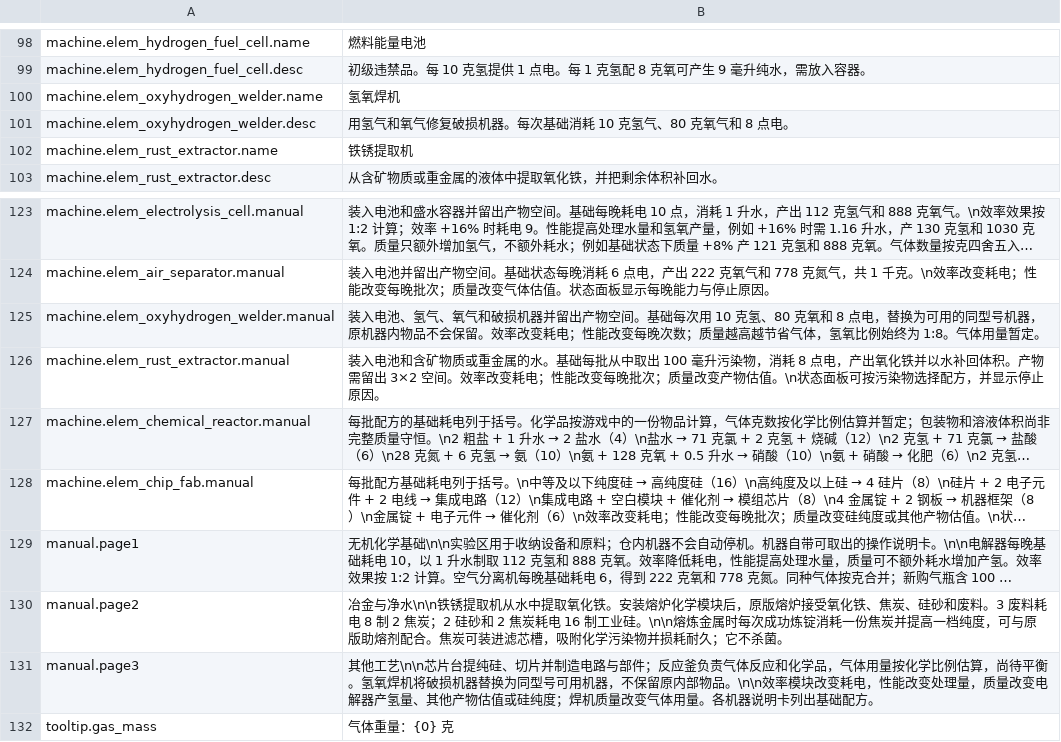
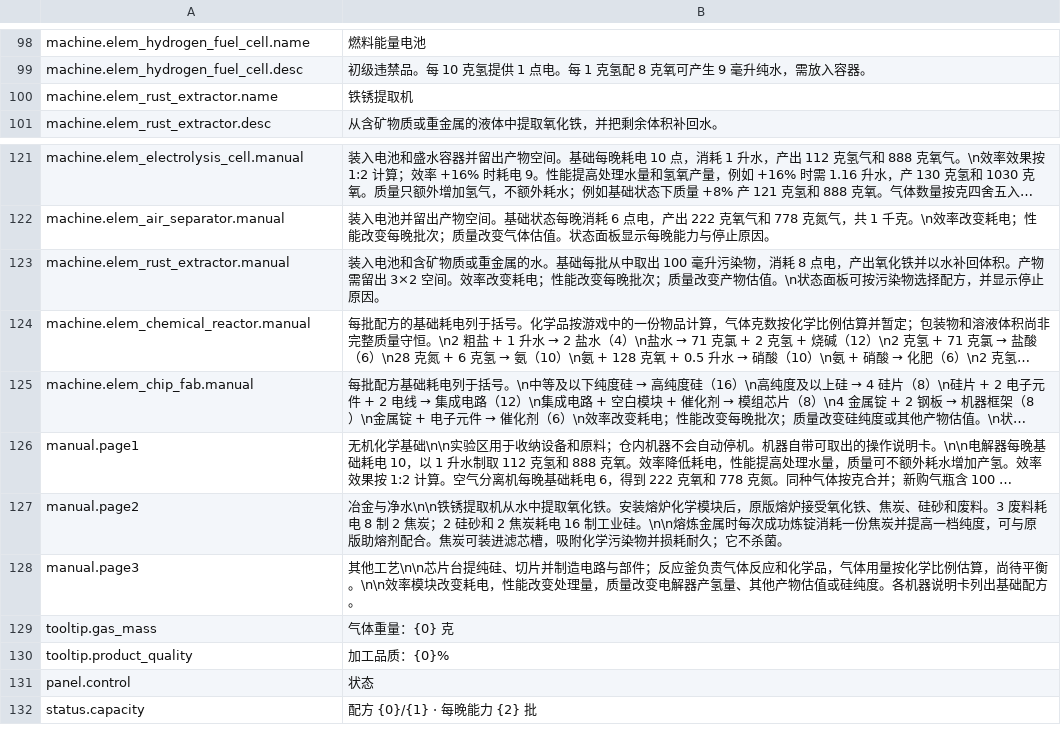
Before and after one commit to Nwflower/inorganic-chemistry, a CSV file: Localization/zh.csv, drawn as a sheet; only a part is shown, gaps mark what is left out; the shorter side is filled out with more unchanged rows; long unchanged cells end in …; removed rows and columns are numbered as before the commit, all else as after; the diff names each change by its address in the sheet, - before the commit and + after, or states it on an @@ line.

Commit message:
refactor: 移除氢氧焊机
删除 Machines/WelderMachine.cs 与 Data 中的机器、建筑条目，机器工厂去掉
"welder" 原型分支，本地化删除机器文案并改写手册第 3 页，README 同步。

同一提交包含工作区此前未提交的改动：气体浮层 GasOverlayPatch、气瓶 2×3
贴图与生成脚本、机器输出格尺寸调整。

```diff
--- a/Localization/zh.csv
+++ b/Localization/zh.csv
-row 100: machine.elem_oxyhydrogen_welder.name | 氢氧焊机
-row 101: machine.elem_oxyhydrogen_welder.desc | 用氢气和氧气修复破损机器。每次基础消耗 10 克氢气、80 克氧气和 8 点电。
-row 125: machine.elem_oxyhydrogen_welder.manual | 装入电池、氢气、氧气和破损机器并留出产物空间。基础每次用 10 克氢、80 克氧和 8 点电，替换为可用的同型号机器，原机器内物品不会保留。效率改变耗电；性能改变每晚次数；质量越高越节省气体，氢氧比例始终为 1:8。气体用量暂定。
-B128: …待平衡。氢氧焊机将破损机器替换为同型号可用机器，不保留原内部物品。\n\n效率模块改变耗电，性能改变处理量，质量改变电解器产氢量、其他产物估值或硅纯度；焊机质量改变气体用量。各机器…
+B128: …待平衡。\n\n效率模块改变耗电，性能改变处理量，质量改变电解器产氢量、其他产物估值或硅纯度。各机器…
```
Also changed, not shown: Localization/en.csv, 24 other files.
